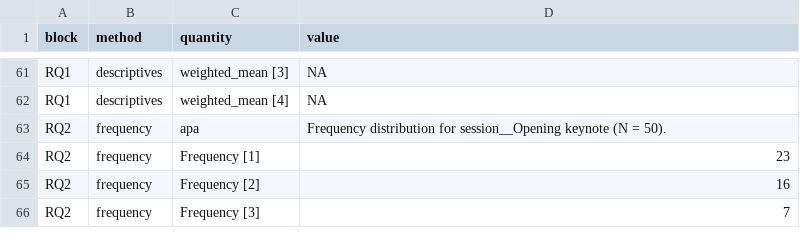
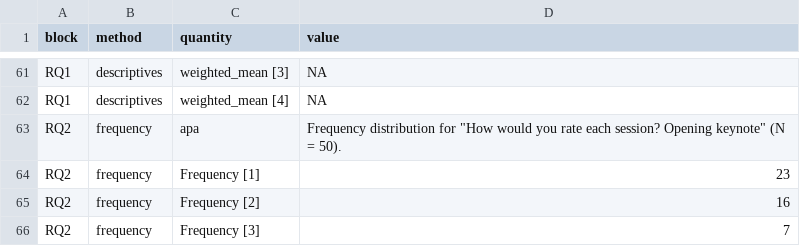
Before and after one commit to MohammedAliSharafuddin/surveyframe, a CSV file: inst/extdata/demos/matrix_likert_results.csv, drawn as a sheet; only a part is shown, gaps mark what is left out.

```diff
--- a/inst/extdata/demos/matrix_likert_results.csv
+++ b/inst/extdata/demos/matrix_likert_results.csv
@@ -62,3 +62,3 @@
 "RQ1","descriptives","weighted_mean [4]","NA"
-"RQ2","frequency","apa","Frequency distribution for session__Opening keynote (N = 50)."
+"RQ2","frequency","apa","Frequency distribution for ""How would you rate each session? Opening keynote"" (N = 50)."
 "RQ2","frequency","Frequency [1]","23"
```
Also changed, not shown: inst/extdata/demos/branded_survey_results.csv, inst/extdata/demos/conversational_survey_results.csv, 21 other files.
